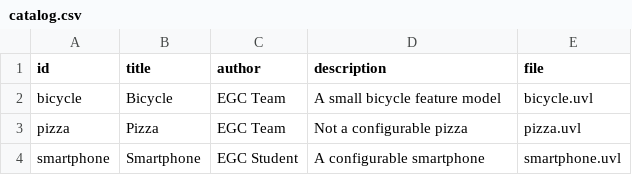
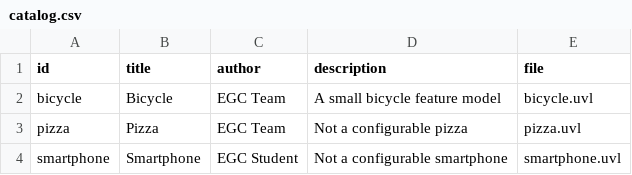
Before and after one commit to RaulLiraGuerrero/minireto-01-uvl-cicd, a CSV file: catalog.csv, drawn as a sheet.

Commit message:
Segundo cambio descripcion

```diff
--- a/catalog.csv
+++ b/catalog.csv
@@ -3,2 +3,2 @@ bicycle,Bicycle,EGC Team,A small bicycle feature model,bicycle.uvl
 pizza,Pizza,EGC Team,Not a configurable pizza,pizza.uvl
-smartphone,Smartphone,EGC Student,A configurable smartphone,smartphone.uvl
+smartphone,Smartphone,EGC Student,Not a configurable smartphone,smartphone.uvl
```
